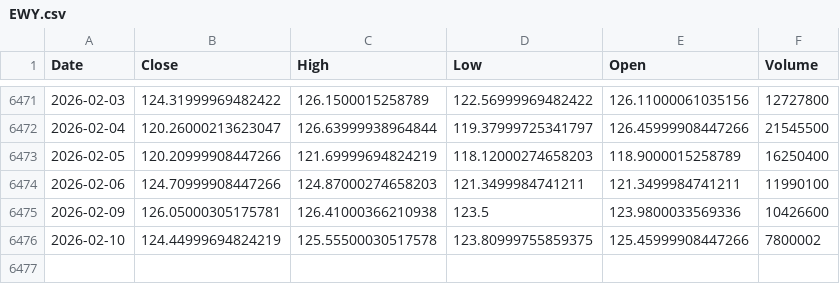
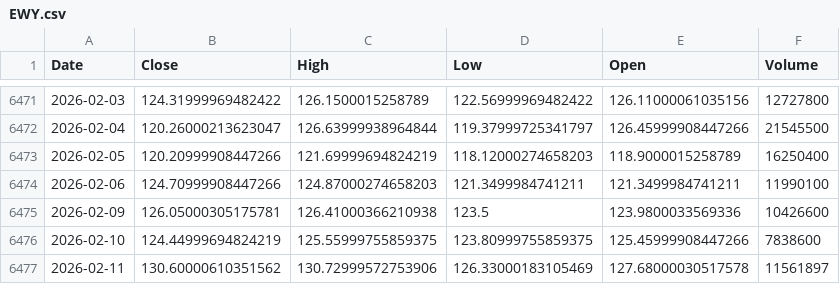
Before and after one commit to kittycapital/etf-seasonality, a CSV file: data/EWY.csv, drawn as a sheet; only a part is shown, gaps mark what is left out.

```diff
--- a/data/EWY.csv
+++ b/data/EWY.csv
@@ -6475,2 +6475,3 @@ Date,Close,High,Low,Open,Volume
 2026-02-09,126.05000305175781,126.41000366210938,123.5,123.9800033569336,10426600
-2026-02-10,124.44999694824219,125.55500030517578,123.80999755859375,125.45999908447266,7800002
+2026-02-10,124.44999694824219,125.55999755859375,123.80999755859375,125.45999908447266,7838600
+2026-02-11,130.60000610351562,130.72999572753906,126.33000183105469,127.68000030517578,11561897
```
Also changed, not shown: data/IWM.csv, data/SCHD.csv, 10 other files.
